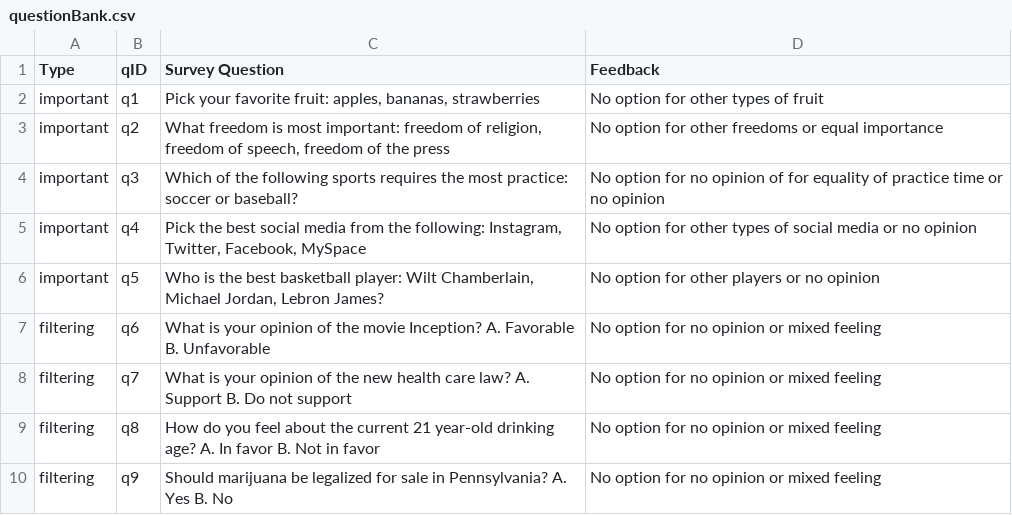
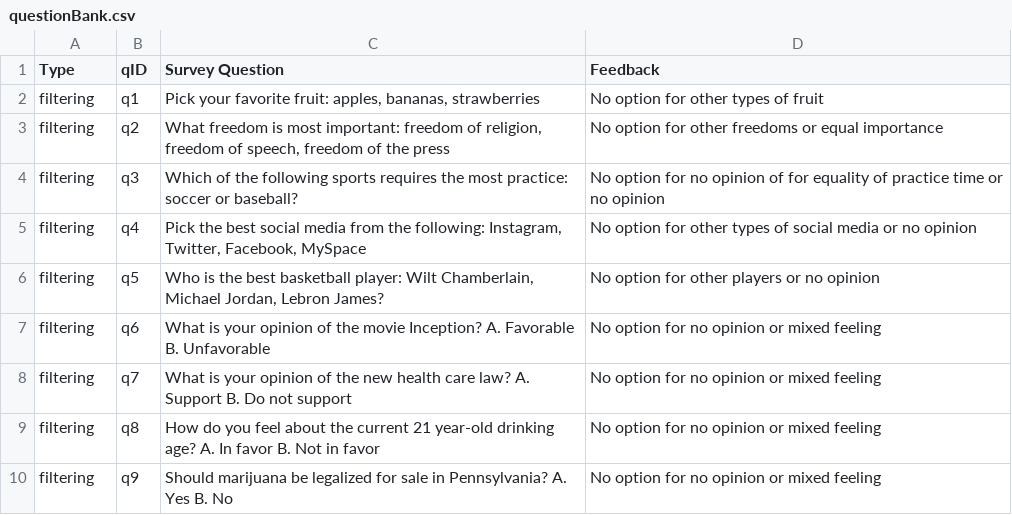
Before and after one commit to EducationShinyAppTeam/Survey_Bias, a CSV file: questionBank.csv, drawn as a sheet; only a part is shown.

```diff
--- a/questionBank.csv
+++ b/questionBank.csv
@@ -1,7 +1,7 @@
 Type,qID,Survey Question,Feedback
-important,q1,"Pick your favorite fruit: apples, bananas, strawberries ",No option for other types of fruit
-important,q2,"What freedom is most important: freedom of religion, freedom of speech, freedom of the press ",No option for other freedoms or equal importance
-important,q3,Which of the following sports requires the most practice: soccer or baseball?,No option for no opinion of for equality of practice time or no opinion
-important,q4,"Pick the best social media from the following: Instagram, Twitter, Facebook, MySpace",No option for other types of social media or no opinion
-important,q5,"Who is the best basketball player: Wilt Chamberlain, Michael Jordan, Lebron James?",No option for other players or no opinion
+filtering,q1,"Pick your favorite fruit: apples, bananas, strawberries ",No option for other types of fruit
+filtering,q2,"What freedom is most important: freedom of religion, freedom of speech, freedom of the press ",No option for other freedoms or equal importance
+filtering,q3,Which of the following sports requires the most practice: soccer or baseball?,No option for no opinion of for equality of practice time or no opinion
+filtering,q4,"Pick the best social media from the following: Instagram, Twitter, Facebook, MySpace",No option for other types of social media or no opinion
+filtering,q5,"Who is the best basketball player: Wilt Chamberlain, Michael Jordan, Lebron James?",No option for other players or no opinion
 filtering,q6,What is your opinion of the movie Inception? A. Favorable B. Unfavorable,No option for no opinion or mixed feeling
```
Also changed, not shown: 2 other files.
